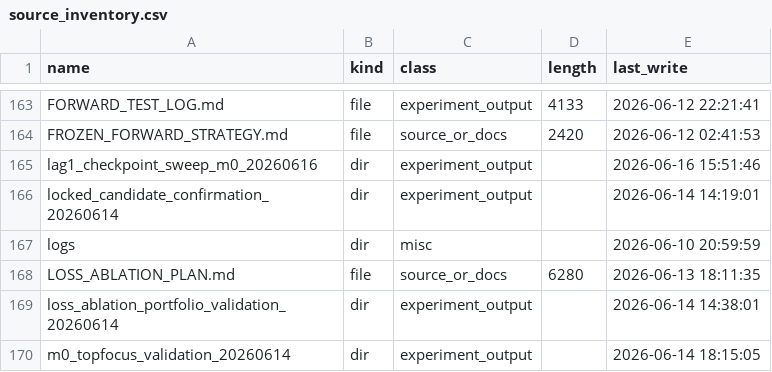
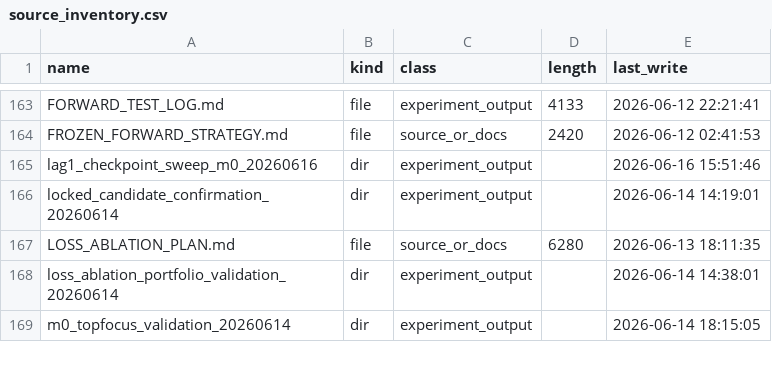
Before and after one commit to saberccccccc/stock, a CSV file: reports/codebase_cleanup_20260618/source_inventory.csv, drawn as a sheet; only a part is shown, gaps mark what is left out; the diff names each change by its address in the sheet, - before the commit and + after, or states it on an @@ line.

```diff
--- a/reports/codebase_cleanup_20260618/source_inventory.csv
+++ b/reports/codebase_cleanup_20260618/source_inventory.csv
-row 167: logs | dir | misc |  | 2026-06-10 20:59:59
```
Also changed, not shown: reports/codebase_cleanup_20260618/archive_plan.csv, 5 other files.
